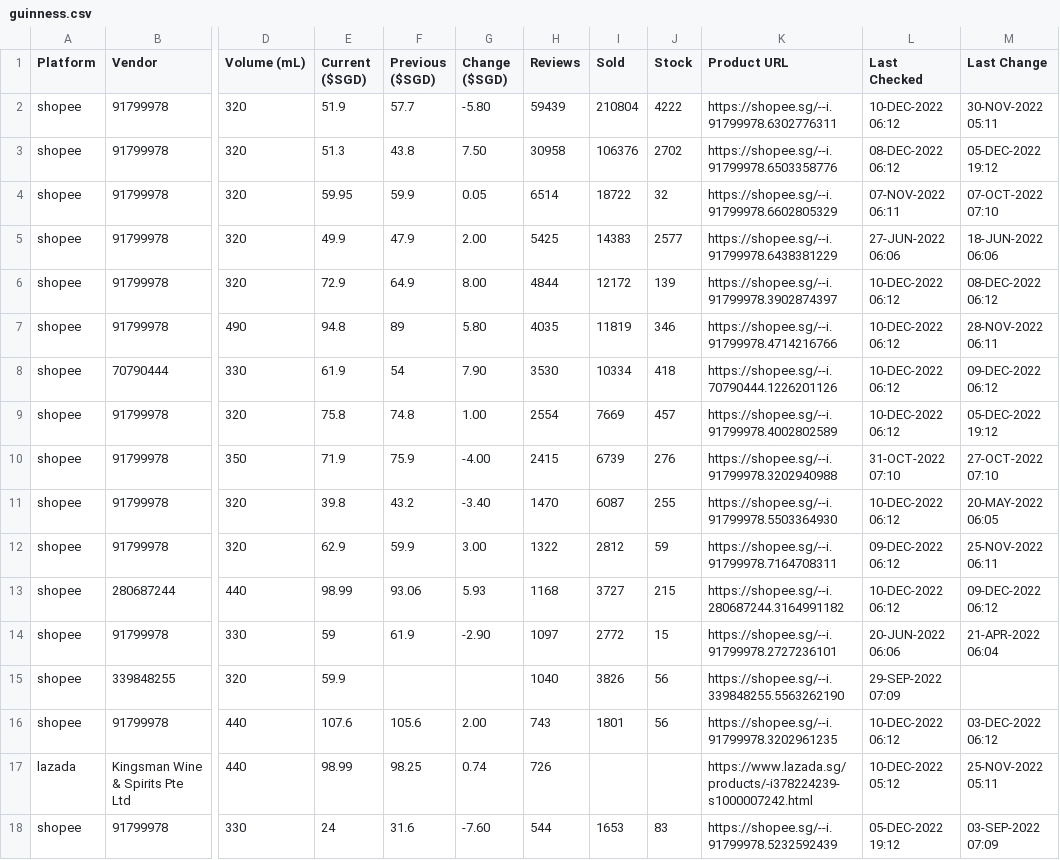
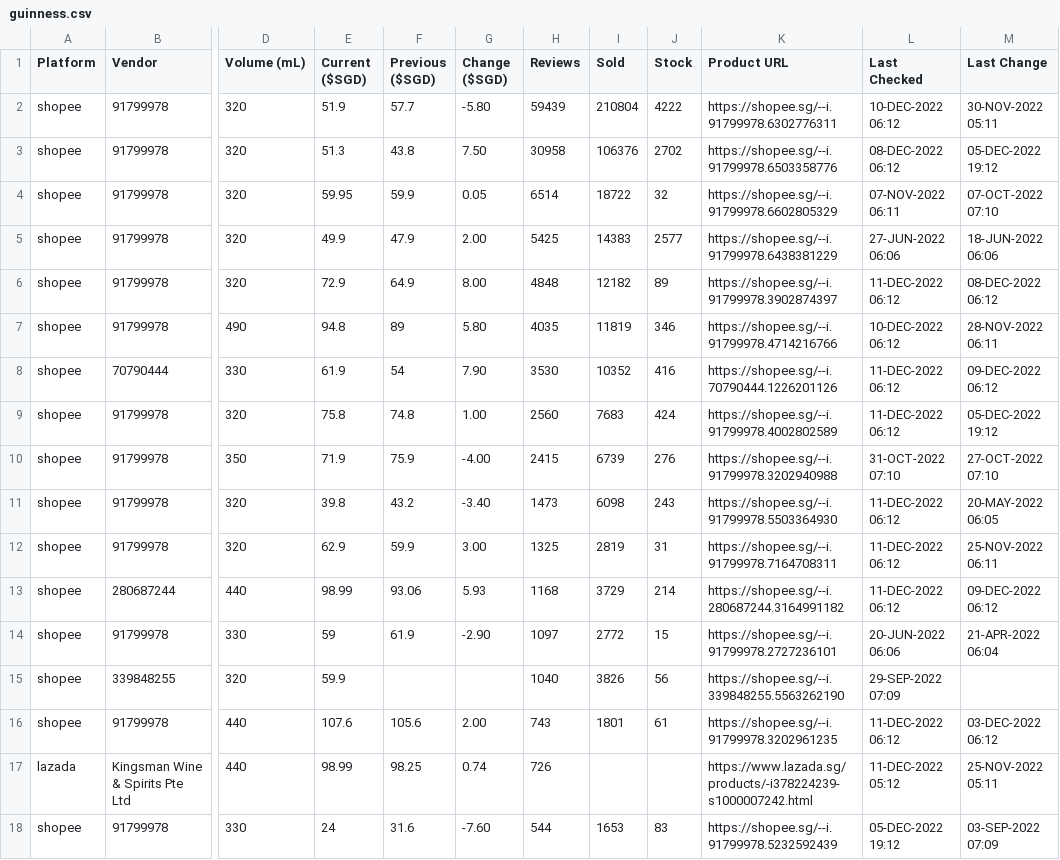
Before and after one commit to ngshiheng/fareview, a CSV file: data/guinness.csv, drawn as a sheet; only a part is shown, gaps mark what is left out; the diff covers the shown part only; the diff names each change by its address in the sheet, - before the commit and + after, or states it on an @@ line.

```diff
--- a/data/guinness.csv
+++ b/data/guinness.csv
-H6 (Reviews): 4844
+H6 (Reviews): 4848
-I6 (Sold): 12172
+I6 (Sold): 12182
-J6 (Stock): 139
+J6 (Stock): 89
-L6 (Last Checked): 10-DEC-2022 06:12
+L6 (Last Checked): 11-DEC-2022 06:12
-I8 (Sold): 10334
+I8 (Sold): 10352
-J8 (Stock): 418
+J8 (Stock): 416
-L8:L9 (Last Checked): 10-DEC-2022 06:12
+L8:L9 (Last Checked): 11-DEC-2022 06:12
-H9 (Reviews): 2554
+H9 (Reviews): 2560
-I9 (Sold): 7669
+I9 (Sold): 7683
-J9 (Stock): 457
+J9 (Stock): 424
-H11 (Reviews): 1470
+H11 (Reviews): 1473
-I11 (Sold): 6087
+I11 (Sold): 6098
-J11 (Stock): 255
+J11 (Stock): 243
-L11 (Last Checked): 10-DEC-2022 06:12
+L11 (Last Checked): 11-DEC-2022 06:12
-H12 (Reviews): 1322
+H12 (Reviews): 1325
-I12 (Sold): 2812
+I12 (Sold): 2819
-J12 (Stock): 59
+J12 (Stock): 31
-L12 (Last Checked): 09-DEC-2022 06:12
+L12 (Last Checked): 11-DEC-2022 06:12
-I13 (Sold): 3727
+I13 (Sold): 3729
-J13 (Stock): 215
+J13 (Stock): 214
-L13 (Last Checked): 10-DEC-2022 06:12
+L13 (Last Checked): 11-DEC-2022 06:12
-J16 (Stock): 56
+J16 (Stock): 61
-L16 (Last Checked): 10-DEC-2022 06:12
+L16 (Last Checked): 11-DEC-2022 06:12
-L17 (Last Checked): 10-DEC-2022 05:12
+L17 (Last Checked): 11-DEC-2022 05:12
```
Also changed, not shown: 1 added row, 1 removed row and 10 edited cells elsewhere in this file, data/asahi.csv, data/carlsberg.csv, 2 other files.
